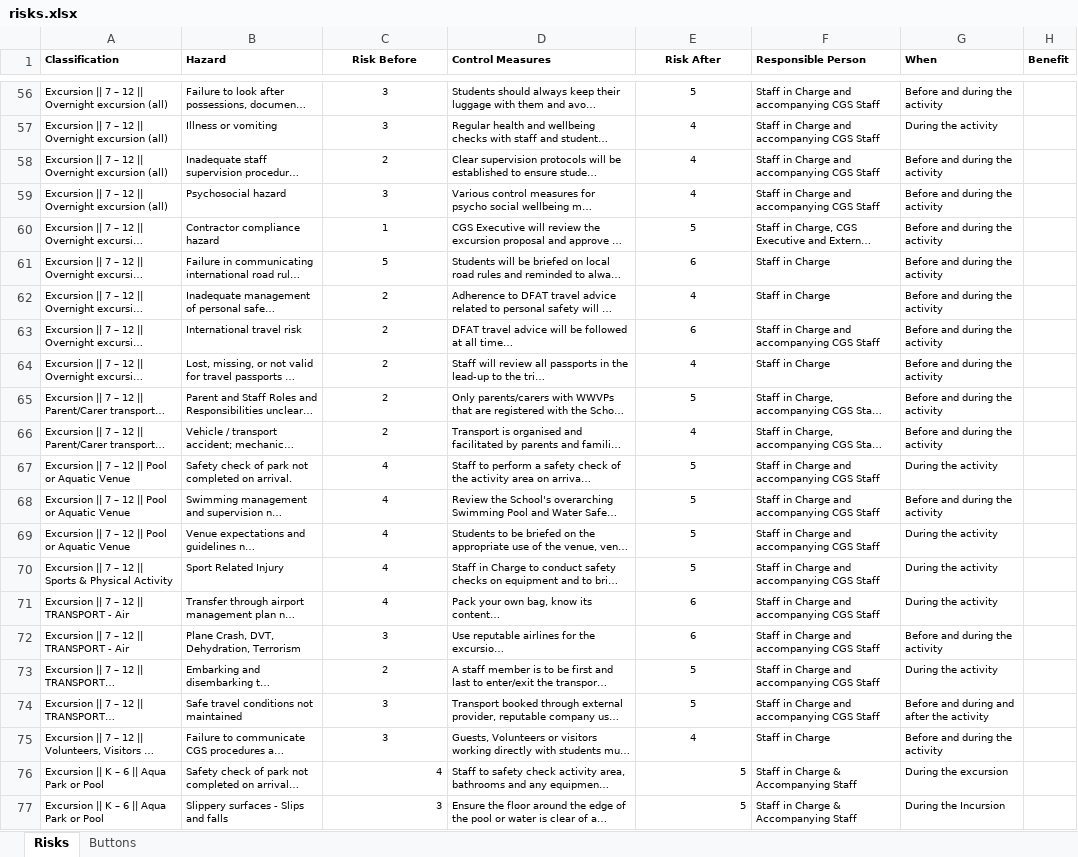
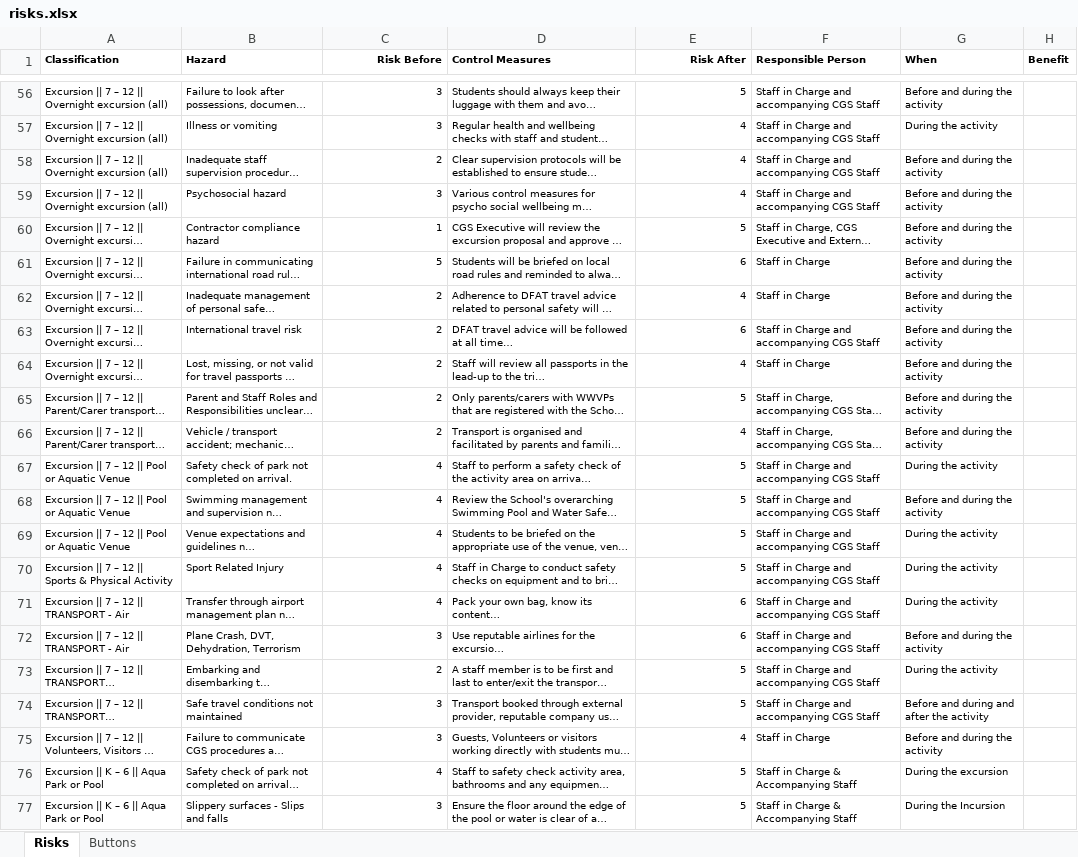
Before and after one commit to cgs-ets/moodle-local_activities, an Excel workbook: risks.xlsx, sheet Risks, drawn as a sheet; only a part is shown, gaps mark what is left out; long unchanged cells end in …; values as stored, in another font and other column widths than the file's, no borders; the diff covers the shown part only; the diff names each change by its address in the sheet, - before the commit and + after, or states it on an @@ line.

```diff
--- a/risks.xlsx (sheet Risks)
+++ b/risks.xlsx (sheet Risks)
-C1 alignment: center
+C1 alignment: right
-E1 alignment: center
+E1 alignment: right
-C56:C75 alignment: center
+C56:C75 alignment: right
-E56:E75 alignment: center
+E56:E75 alignment: right
```
Also changed, not shown: 21 added rows, 12 edited cells and cell formats elsewhere in this sheet, sheet Buttons, 2 other files.
